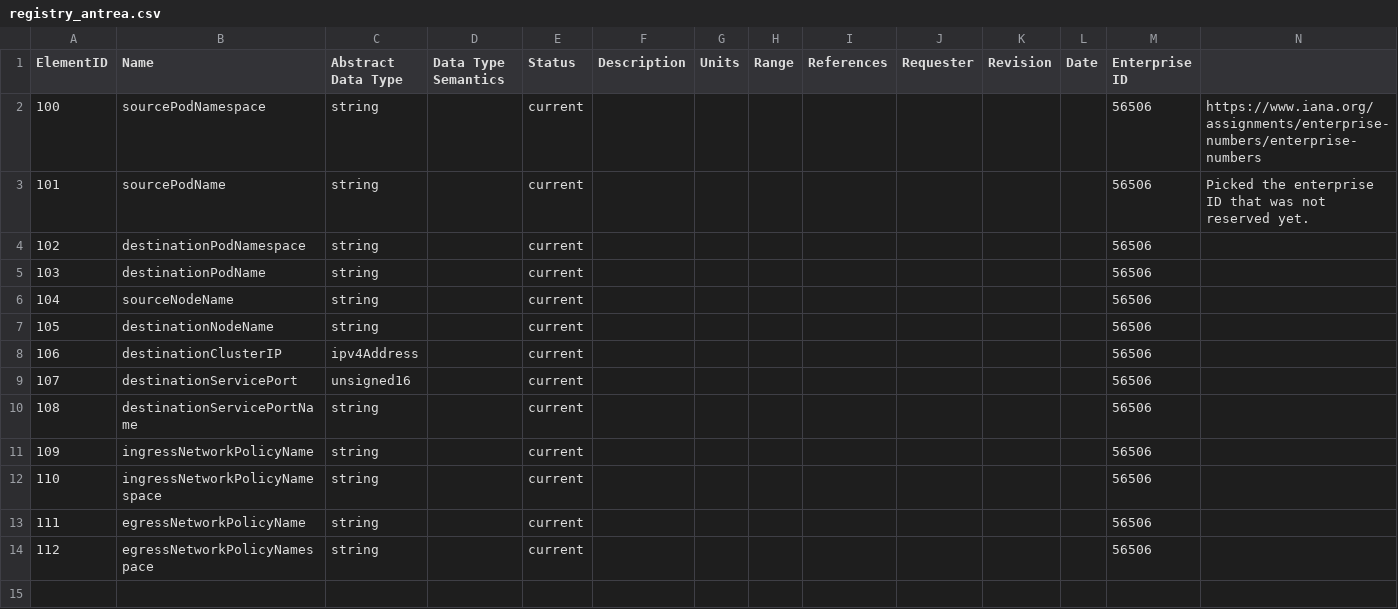
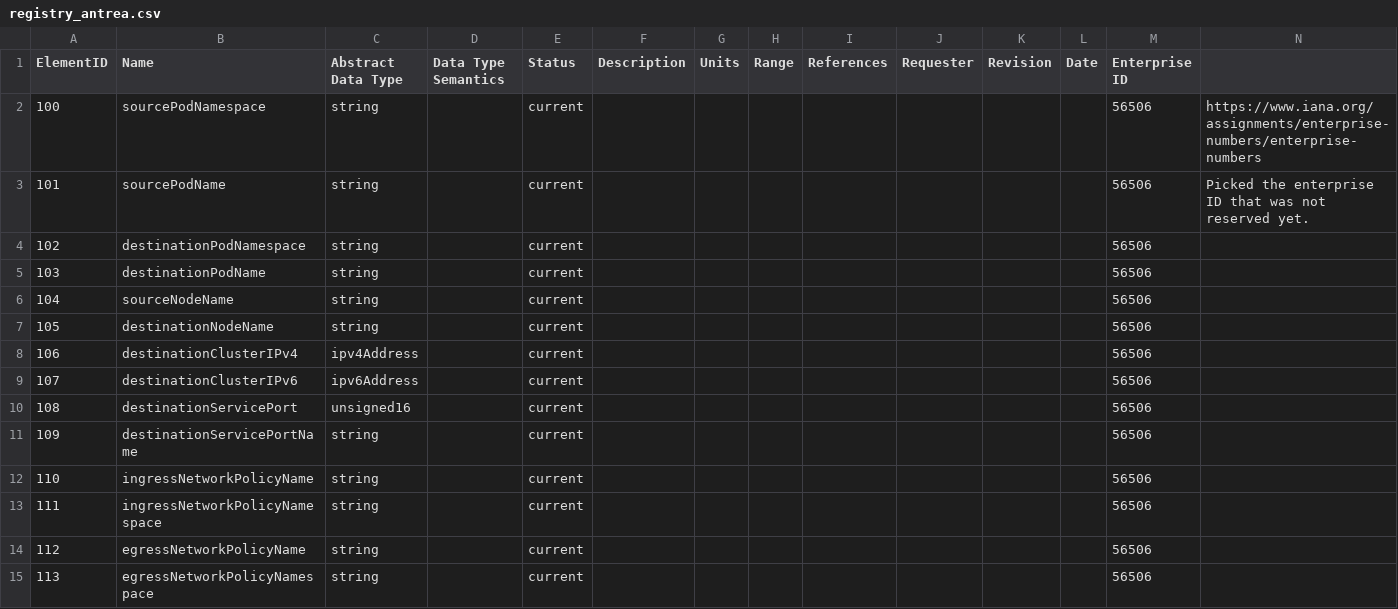
Before and after one commit to vmware/go-ipfix, a CSV file: pkg/registry/registry_antrea.csv, drawn as a sheet; addresses are those after the commit; the diff names each change by its address in the sheet, - before the commit and + after, or states it on an @@ line.

Commit message:
Support IPv6 cluster IP field in Antrea repo
There is only support for IPv4 Cluster IP. Extend support to IPv6 cluster IP.

```diff
--- a/pkg/registry/registry_antrea.csv
+++ b/pkg/registry/registry_antrea.csv
-B8 (Name): destinationClusterIP
+B8 (Name): destinationClusterIPv4
+row 9: 107 | destinationClusterIPv6 | ipv6Address |  | current |  |  |  |  |  |  |  | 56506
@@ column A (ElementID) renumbered from row 10 down @@
```
Also changed, not shown: 1 other file.
